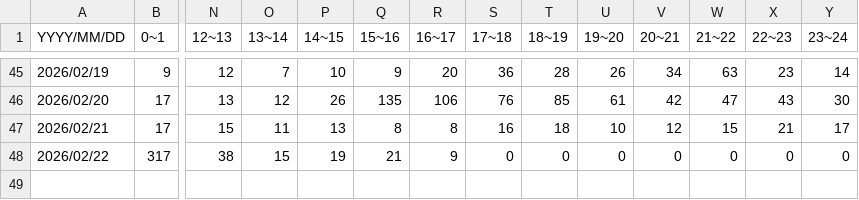
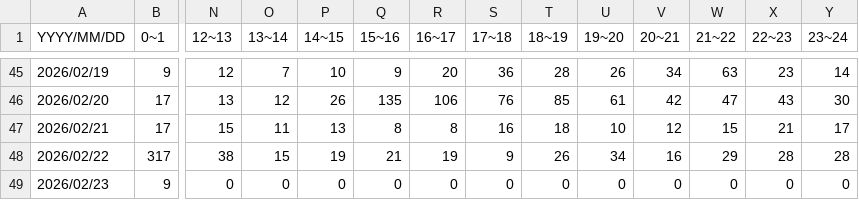
Before and after one commit to 46memorybit/tweet, a CSV file: logs/櫻坂46メンバー名/#守屋麗奈.csv, drawn as a sheet; only a part is shown, gaps mark what is left out; rows hold the shown columns only; the diff names each change by its address in the sheet, - before the commit and + after, or states it on an @@ line.

Commit message:
update #守屋麗奈

```diff
--- a/logs/櫻坂46メンバー名/#守屋麗奈.csv
+++ b/logs/櫻坂46メンバー名/#守屋麗奈.csv
-R48 (16~17): 9
+R48 (16~17): 19
-S48 (17~18): 0
+S48 (17~18): 9
-T48 (18~19): 0
+T48 (18~19): 26
-U48 (19~20): 0
+U48 (19~20): 34
-V48 (20~21): 0
+V48 (20~21): 16
-W48 (21~22): 0
+W48 (21~22): 29
-X48 (22~23): 0
+X48 (22~23): 28
-Y48 (23~24): 0
+Y48 (23~24): 28
+row 49: 2026/02/23 | 9 | 0 | 0 | 0 | 0 | 0 | 0 | 0 | 0 | 0 | 0 | 0 | 0
```
